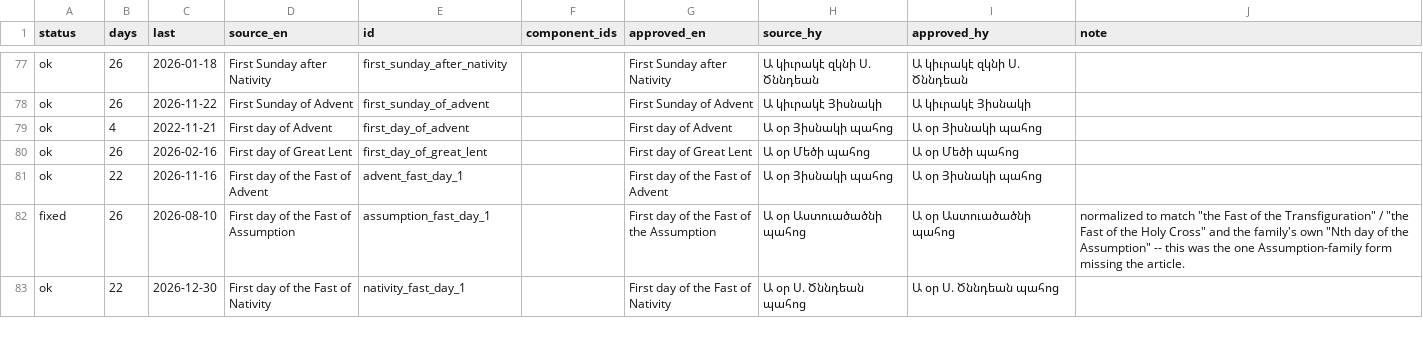
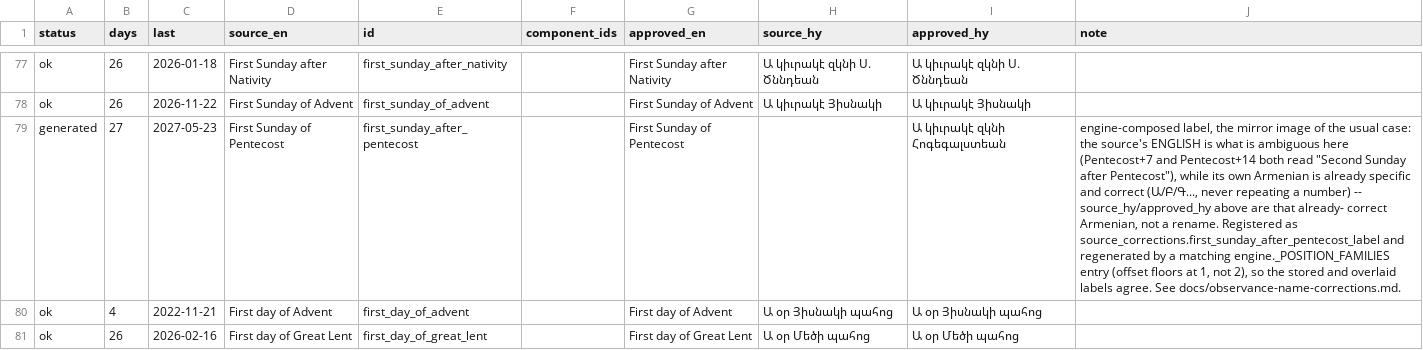
Before and after one commit to andylitalo/armenian-lectionary, a TSV file: dev/observance_name_review.tsv, drawn as a sheet; only a part is shown, gaps mark what is left out; the shorter side is filled out with more unchanged rows; the diff covers the shown part only; the diff names each change by its address in the sheet, - before the commit and + after, or states it on an @@ line.

```diff
--- a/dev/observance_name_review.tsv
+++ b/dev/observance_name_review.tsv
+row 79: generated | 27 | 2027-05-23 | First Sunday of Pentecost | first_sunday_after_pentecost |  | First Sunday of Pentecost |  | Ա կիւրակէ զկնի Հոգեգալստեան | engine-composed label, the mirror image of the usual case: the source's ENGLISH is what is ambiguous here (Pentecost+7 and Pentecost+14 both read "Second Sunday after Pentecost"), while its own Armenian is already specific and correct (Ա/Բ/Գ..., never repeating a number) -- source_hy/approved_hy above are that already- correct Armenian, not a rename. Registered as source_corrections.first_sunday_after_pentecost_label and regenerated by a matching engine._POSITION_FAMILIES entry (offset floors at 1, not 2), so the stored and overlaid labels agree. See docs/observance-name-corrections.md.
```
Also changed, not shown: 1 edited cell elsewhere in this file, docs/observance-names-2026.tsv, docs/observance-names-2027.tsv, 9 other files.
